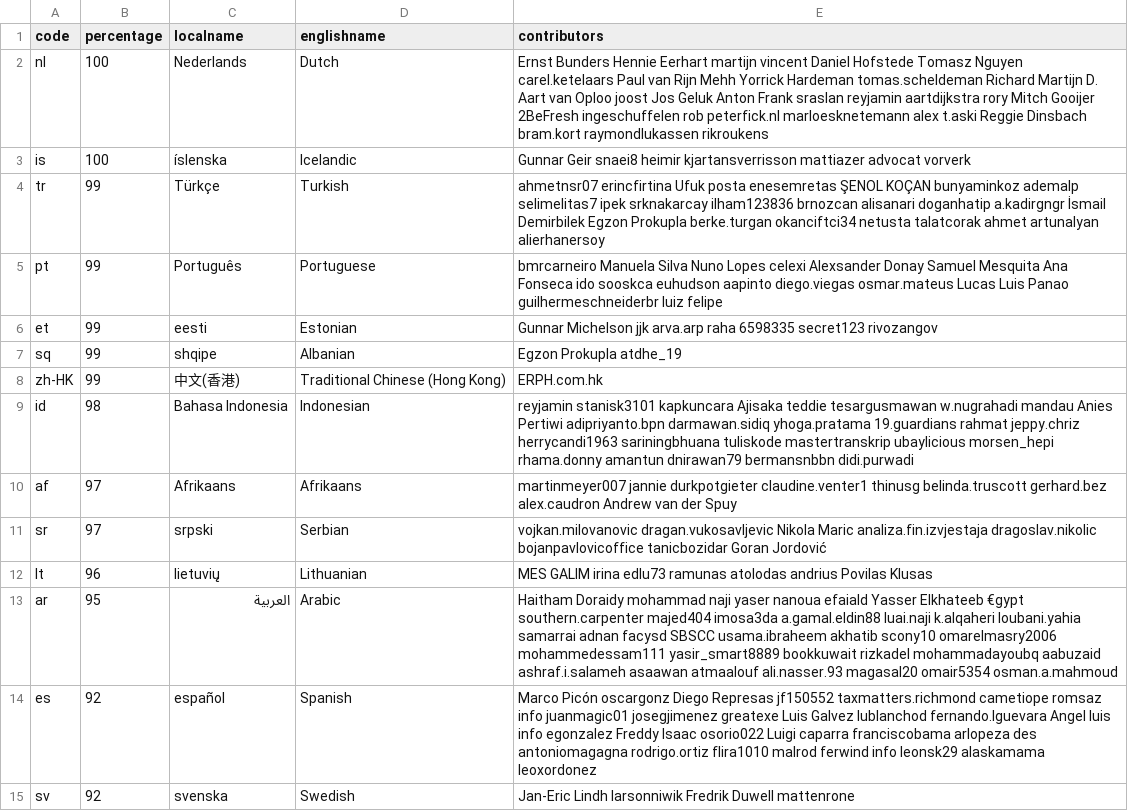
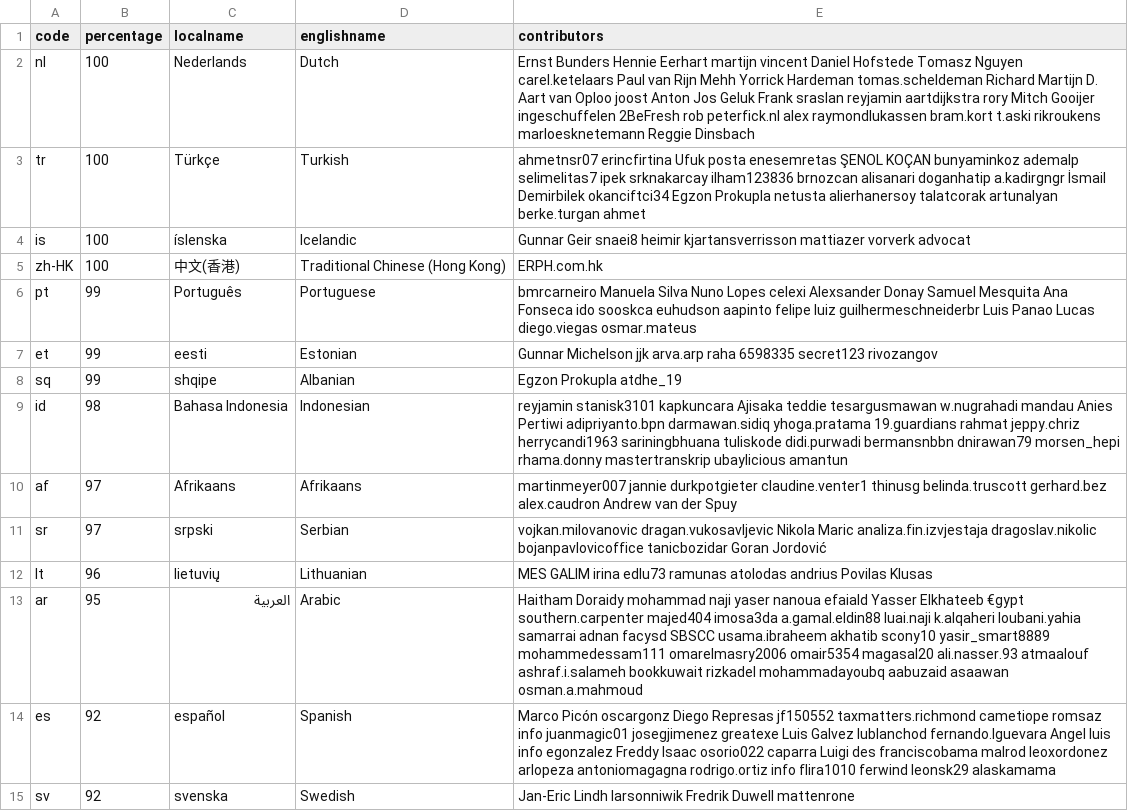
Before and after one commit to 3etechinns/www.manager.io, a CSV file: _data/translations.csv, drawn as a sheet; only a part is shown; the diff covers the shown part only.

Commit message:
WebTranslateIt

```diff
--- a/_data/translations.csv
+++ b/_data/translations.csv
@@ -1,10 +1,10 @@
 code,percentage,localname,englishname,contributors
-nl,100,Nederlands,Dutch,Ernst Bunders Hennie Eerhart martijn vincent Daniel Hofstede Tomasz Nguyen carel.ketelaars Paul van Rijn Mehh Yorrick Hardeman tomas.scheldeman Richard Martijn D. Aart van Oploo joost Jos Geluk Anton Frank sraslan reyjamin aartdijkstra rory Mitch Gooijer 2BeFresh ingeschuffelen rob peterfick.nl marloesknetemann alex t.aski Reggie Dinsbach bram.kort raymondlukassen rikroukens
-is,100,íslenska,Icelandic,Gunnar Geir snaei8 heimir kjartansverrisson mattiazer advocat vorverk
-tr,99,Türkçe,Turkish,ahmetnsr07 erincfirtina Ufuk posta enesemretas ŞENOL KOÇAN bunyaminkoz ademalp selimelitas7 ipek srknakarcay ilham123836 brnozcan alisanari doganhatip a.kadirgngr İsmail Demirbilek Egzon Prokupla berke.turgan okanciftci34 netusta talatcorak ahmet artunalyan alierhanersoy
-pt,99,Português,Portuguese,bmrcarneiro Manuela Silva Nuno Lopes celexi Alexsander Donay Samuel Mesquita Ana Fonseca ido sooskca euhudson aapinto diego.viegas osmar.mateus Lucas Luis Panao guilhermeschneiderbr luiz felipe
+nl,100,Nederlands,Dutch,Ernst Bunders Hennie Eerhart martijn vincent Daniel Hofstede Tomasz Nguyen carel.ketelaars Paul van Rijn Mehh Yorrick Hardeman tomas.scheldeman Richard Martijn D. Aart van Oploo joost Anton Jos Geluk Frank sraslan reyjamin aartdijkstra rory Mitch Gooijer ingeschuffelen 2BeFresh rob peterfick.nl alex raymondlukassen bram.kort t.aski rikroukens marloesknetemann Reggie Dinsbach
+tr,100,Türkçe,Turkish,ahmetnsr07 erincfirtina Ufuk posta enesemretas ŞENOL KOÇAN bunyaminkoz ademalp selimelitas7 ipek srknakarcay ilham123836 brnozcan alisanari doganhatip a.kadirgngr İsmail Demirbilek okanciftci34 Egzon Prokupla netusta alierhanersoy talatcorak artunalyan berke.turgan ahmet
+is,100,íslenska,Icelandic,Gunnar Geir snaei8 heimir kjartansverrisson mattiazer vorverk advocat
+zh-HK,100,中文(香港),Traditional Chinese (Hong Kong),ERPH.com.hk
+pt,99,Português,Portuguese,bmrcarneiro Manuela Silva Nuno Lopes celexi Alexsander Donay Samuel Mesquita Ana Fonseca ido sooskca euhudson aapinto felipe luiz guilhermeschneiderbr Luis Panao Lucas diego.viegas osmar.mateus
 et,99,eesti,Estonian,Gunnar Michelson jjk arva.arp raha 6598335 secret123 rivozangov
 sq,99,shqipe,Albanian,Egzon Prokupla atdhe_19
-zh-HK,99,中文(香港),Traditional Chinese (Hong Kong),ERPH.com.hk
-id,98,Bahasa Indonesia,Indonesian,reyjamin stanisk3101 kapkuncara Ajisaka teddie tesargusmawan w.nugrahadi mandau Anies Pertiwi adipriyanto.bpn darmawan.sidiq yhoga.pratama 19.guardians rahmat jeppy.chriz herrycandi1963 sariningbhuana tuliskode mastertranskrip ubaylicious morsen_hepi rhama.donny amantun dnirawan79 bermansnbbn didi.purwadi
+id,98,Bahasa Indonesia,Indonesian,reyjamin stanisk3101 kapkuncara Ajisaka teddie tesargusmawan w.nugrahadi mandau Anies Pertiwi adipriyanto.bpn darmawan.sidiq yhoga.pratama 19.guardians rahmat jeppy.chriz herrycandi1963 sariningbhuana tuliskode didi.purwadi bermansnbbn dnirawan79 morsen_hepi rhama.donny mastertranskrip ubaylicious amantun
 af,97,Afrikaans,Afrikaans,martinmeyer007 jannie durkpotgieter claudine.venter1 thinusg belinda.truscott gerhard.bez alex.caudron Andrew van der Spuy
@@ -12,4 +12,4 @@ sr,97,srpski,Serbian,vojkan.milovanovic dragan.vukosavljevic Nikola Maric analiz
 lt,96,lietuvių,Lithuanian,MES GALIM irina edlu73 ramunas atolodas andrius Povilas Klusas
-ar,95,العربية,Arabic,Haitham Doraidy mohammad naji yaser nanoua efaiald Yasser Elkhateeb €gypt southern.carpenter majed404 imosa3da a.gamal.eldin88 luai.naji k.alqaheri loubani.yahia samarrai adnan facysd SBSCC usama.ibraheem akhatib scony10 omarelmasry2006 mohammedessam111 yasir_smart8889 bookkuwait rizkadel mohammadayoubq aabuzaid ashraf.i.salameh asaawan atmaalouf ali.nasser.93 magasal20 omair5354 osman.a.mahmoud
-es,92,español,Spanish,Marco Picón oscargonz Diego Represas jf150552 taxmatters.richmond cametiope romsaz info juanmagic01 josegjimenez greatexe Luis Galvez lublanchod fernando.lguevara Angel luis info egonzalez Freddy Isaac osorio022 Luigi caparra franciscobama arlopeza des antoniomagagna rodrigo.ortiz flira1010 malrod ferwind info leonsk29 alaskamama leoxordonez
+ar,95,العربية,Arabic,Haitham Doraidy mohammad naji yaser nanoua efaiald Yasser Elkhateeb €gypt southern.carpenter majed404 imosa3da a.gamal.eldin88 luai.naji k.alqaheri loubani.yahia samarrai adnan facysd SBSCC usama.ibraheem akhatib scony10 yasir_smart8889 mohammedessam111 omarelmasry2006 omair5354 magasal20 ali.nasser.93 atmaalouf ashraf.i.salameh bookkuwait rizkadel mohammadayoubq aabuzaid asaawan osman.a.mahmoud
+es,92,español,Spanish,Marco Picón oscargonz Diego Represas jf150552 taxmatters.richmond cametiope romsaz info juanmagic01 josegjimenez greatexe Luis Galvez lublanchod fernando.lguevara Angel luis info egonzalez Freddy Isaac osorio022 caparra Luigi des franciscobama malrod leoxordonez arlopeza antoniomagagna rodrigo.ortiz info flira1010 ferwind leonsk29 alaskamama
 sv,92,svenska,Swedish,Jan-Eric Lindh larsonniwik Fredrik Duwell mattenrone
```
Also changed, not shown: 1 added row, 1 removed row and 17 edited cells elsewhere in this file.
